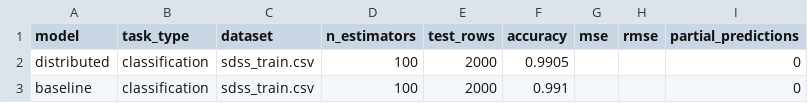
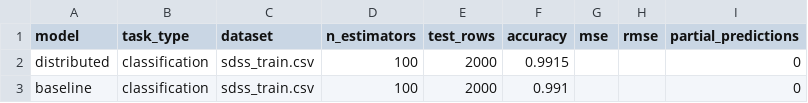
Before and after one commit to bytelisa/distributed-random-forest, a CSV file: performance/evaluation/accuracy_results_sdss.csv, drawn as a sheet.

Commit message:
new accuracy results sdss

```diff
--- a/performance/evaluation/accuracy_results_sdss.csv
+++ b/performance/evaluation/accuracy_results_sdss.csv
@@ -1,3 +1,3 @@
 model,task_type,dataset,n_estimators,test_rows,accuracy,mse,rmse,partial_predictions
-distributed,classification,sdss_train.csv,100,2000,0.9905,,,0
+distributed,classification,sdss_train.csv,100,2000,0.9915,,,0
 baseline,classification,sdss_train.csv,100,2000,0.991,,,0
```
